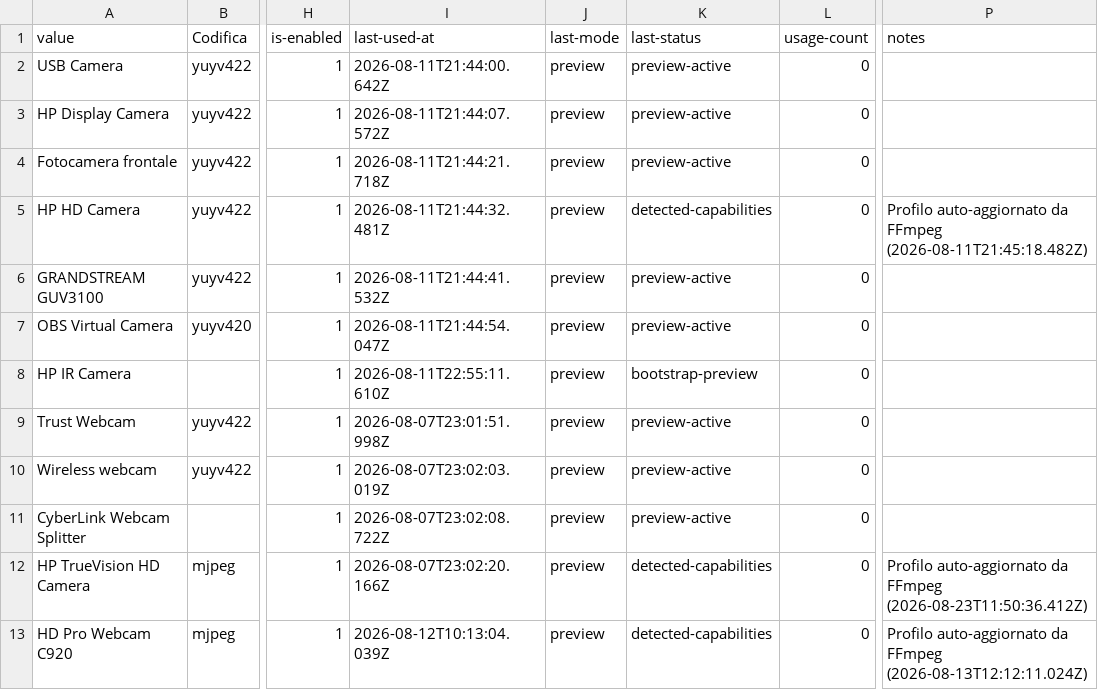
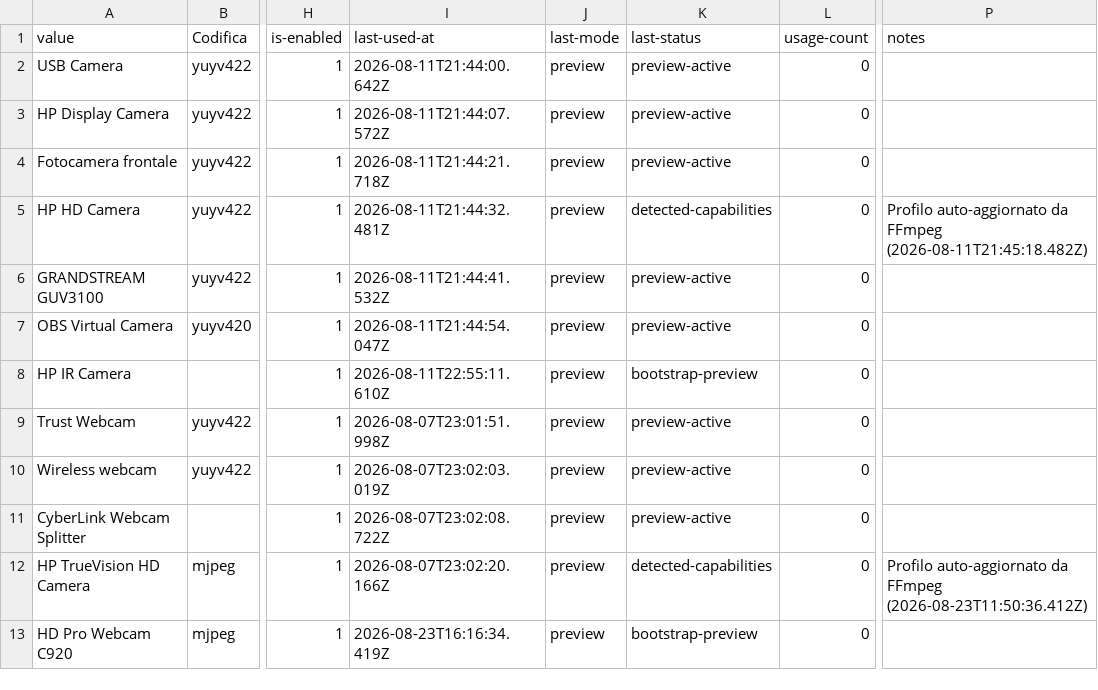
Before and after one commit to 2464200/VSC_Live_Server, a CSV file: Bordero/data/get-camera-name.csv, drawn as a sheet; only a part is shown, gaps mark what is left out; the diff names each change by its address in the sheet, - before the commit and + after, or states it on an @@ line.

```diff
--- a/Bordero/data/get-camera-name.csv
+++ b/Bordero/data/get-camera-name.csv
-I13 (last-used-at): 2026-08-12T10:13:04.039Z
+I13 (last-used-at): 2026-08-23T16:16:34.419Z
-K13 (last-status): detected-capabilities
+K13 (last-status): bootstrap-preview
-P13 (notes): Profilo auto-aggiornato da FFmpeg (2026-08-13T12:12:11.024Z)
+P13 (notes): (empty)
```
Also changed, not shown: Bordero/data/Accoda 8+12.csv, Bordero/data/brani.csv, 19 other files.
